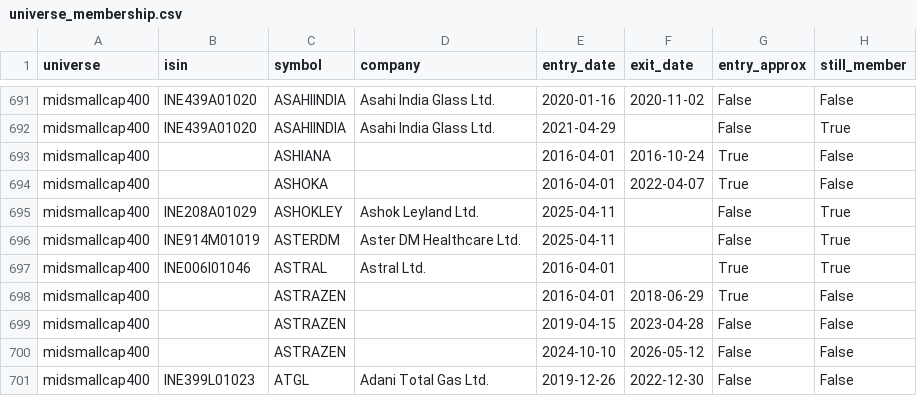
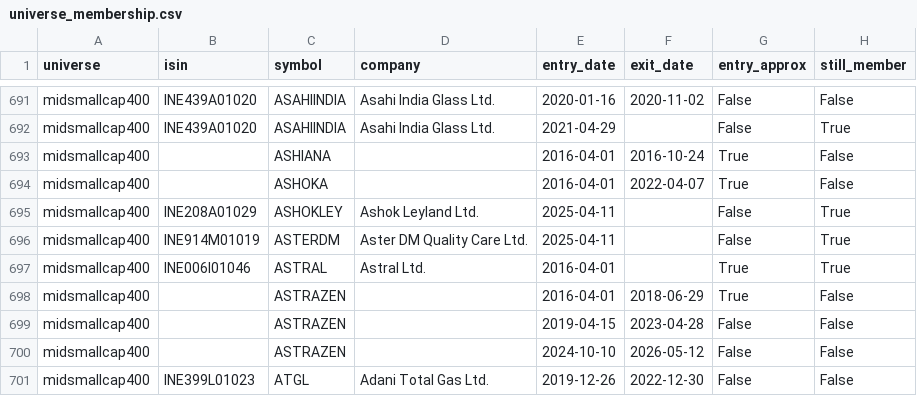
Before and after one commit to Er-Shankar/strategy-dashboard, a CSV file: universe_membership.csv, drawn as a sheet; only a part is shown, gaps mark what is left out.

```diff
--- a/universe_membership.csv
+++ b/universe_membership.csv
@@ -695,3 +695,3 @@ midsmallcap400,,ASHOKA,,2016-04-01,2022-04-07,True,False
 midsmallcap400,INE208A01029,ASHOKLEY,Ashok Leyland Ltd.,2025-04-11,,False,True
-midsmallcap400,INE914M01019,ASTERDM,Aster DM Healthcare Ltd.,2025-04-11,,False,True
+midsmallcap400,INE914M01019,ASTERDM,Aster DM Quality Care Ltd.,2025-04-11,,False,True
 midsmallcap400,INE006I01046,ASTRAL,Astral Ltd.,2016-04-01,,True,True
```
Also changed, not shown: universe_snapshots/midsmallcap400_2026-07-28.csv, 1 other file.
